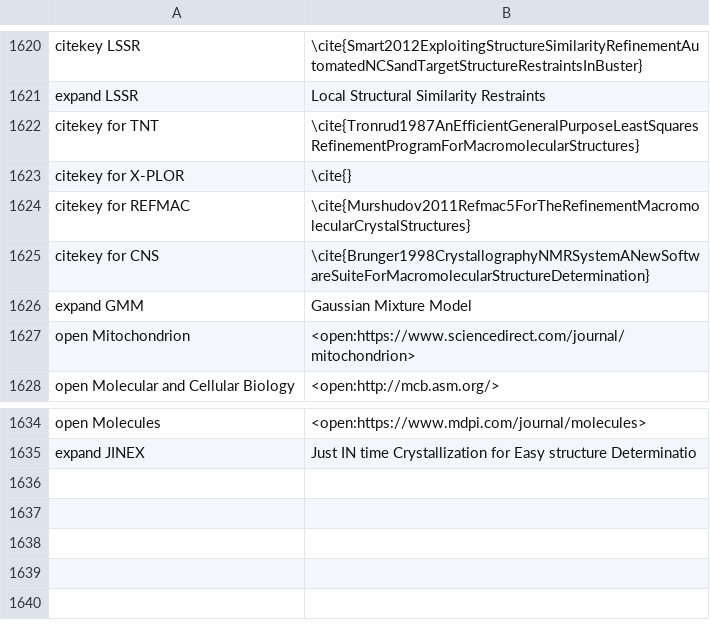
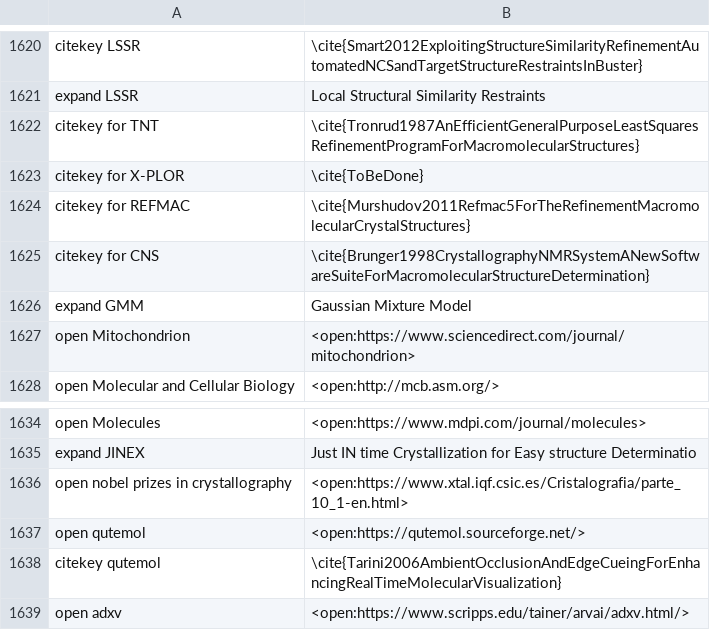
Before and after one commit to MooersLab/biological-crystallography-voice-in, a CSV file: biocryst.csv, drawn as a sheet; only a part is shown, gaps mark what is left out.

Commit message:
Updated and pushed.

```diff
--- a/biocryst.csv
+++ b/biocryst.csv
@@ -1720,3 +1720,3 @@ expand LSSR,Local Structural Similarity Restraints
 citekey for TNT,\cite{Tronrud1987AnEfficientGeneralPurposeLeastSquaresRefinementProgramForMacromolecularStructures}
-citekey for X-PLOR,\cite{}
+citekey for X-PLOR,\cite{ToBeDone}
 citekey for REFMAC,\cite{Murshudov2011Refmac5ForTheRefinementMacromolecularCrystalStructures}
@@ -1733 +1733,5 @@ open Molecules,<open:https://www.mdpi.com/journal/molecules>
 expand JINEX,Just IN time Crystallization for Easy structure Determinatio
+open nobel prizes in crystallography,<open:https://www.xtal.iqf.csic.es/Cristalografia/parte_10_1-en.html>
+open qutemol,<open:https://qutemol.sourceforge.net/>
+citekey qutemol,\cite{Tarini2006AmbientOcclusionAndEdgeCueingForEnhancingRealTimeMolecularVisualization}
+open adxv,<open:https://www.scripps.edu/tainer/arvai/adxv.html/>
```
